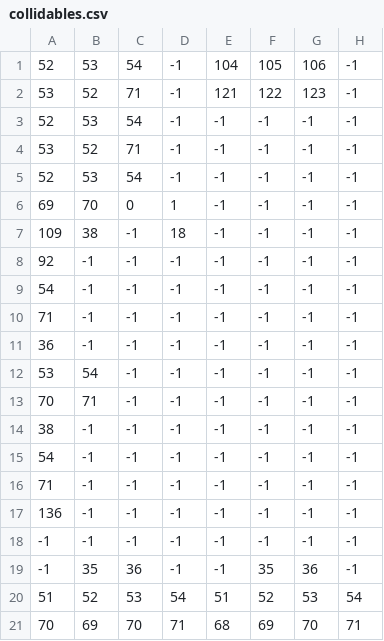
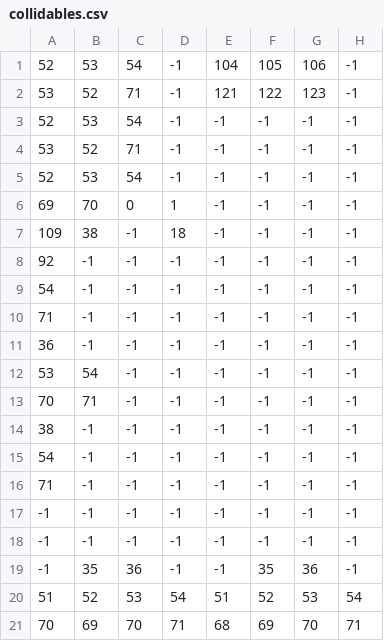
Before and after one commit to tinatams/FinalProject, a CSV file: res/maps/demeter/collidables.csv, drawn as a sheet; only a part is shown; the diff names each change by its address in the sheet, - before the commit and + after, or states it on an @@ line.

```diff
--- a/res/maps/demeter/collidables.csv
+++ b/res/maps/demeter/collidables.csv
-A17: 136
+A17: -1
```
Also changed, not shown: res/maps/demeter/collisions.csv, 8 other files.
